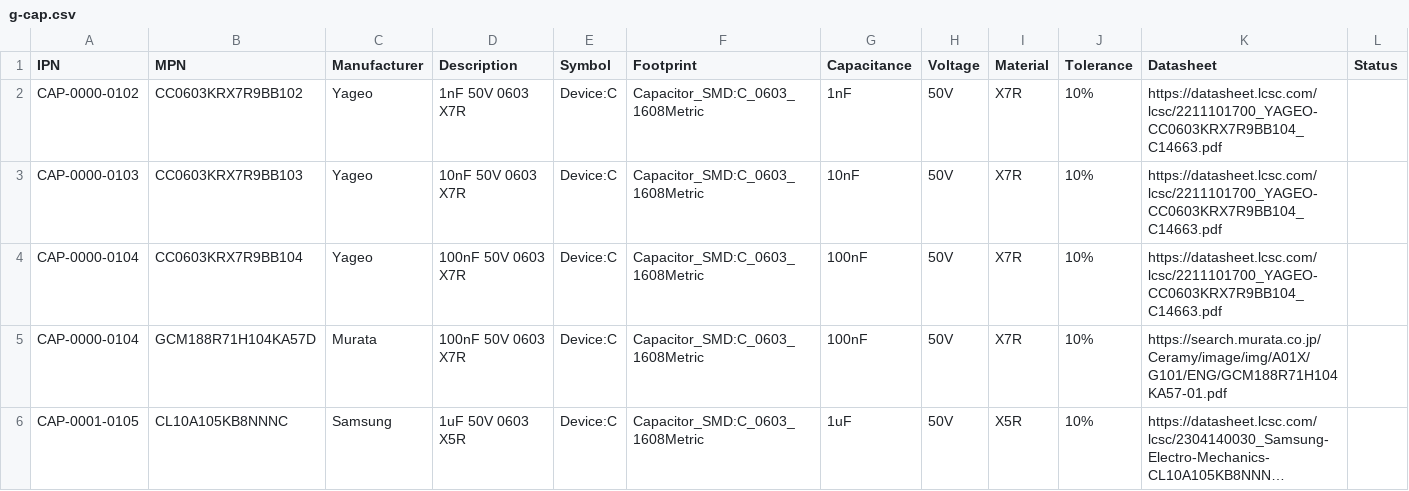
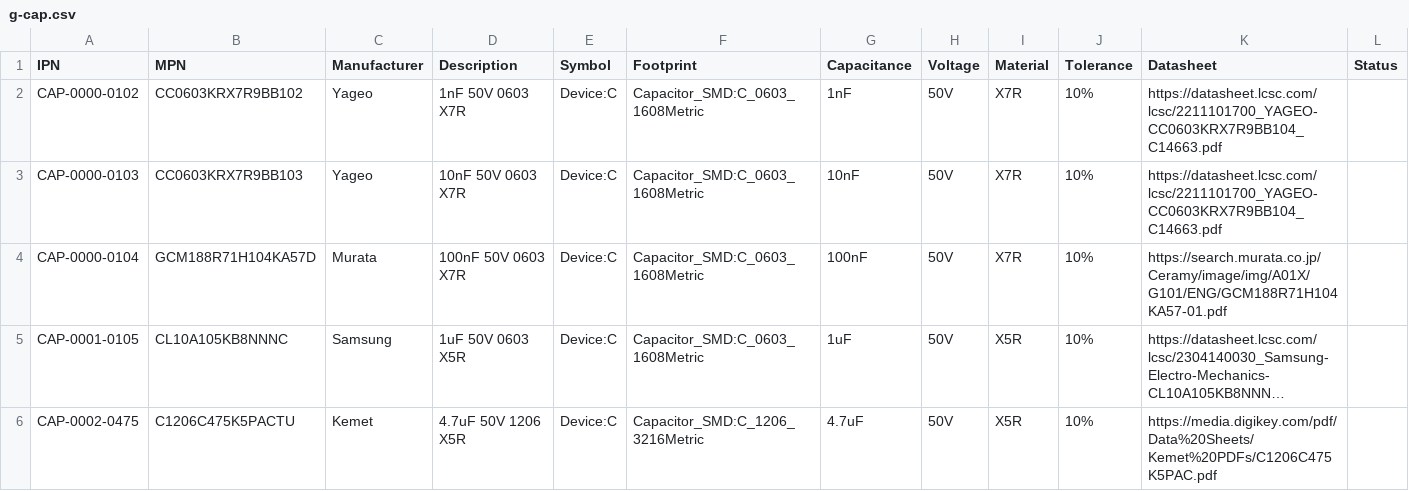
Before and after one commit to git-plm/parts, a CSV file: database/g-cap.csv, drawn as a sheet; only a part is shown; the shorter side is filled out with more unchanged rows; long unchanged cells end in …; the diff names each change by its address in the sheet, - before the commit and + after, or states it on an @@ line.

```diff
--- a/database/g-cap.csv
+++ b/database/g-cap.csv
-row 4: CAP-0000-0104 | CC0603KRX7R9BB104 | Yageo | 100nF 50V 0603 X7R | Device:C | Capacitor_SMD:C_0603_1608Metric | 100nF | 50V | X7R | 10% | https://datasheet.lcsc.com/lcsc/2211101700_YAGEO-CC0603KRX7R9BB104_C14663.pdf
```
